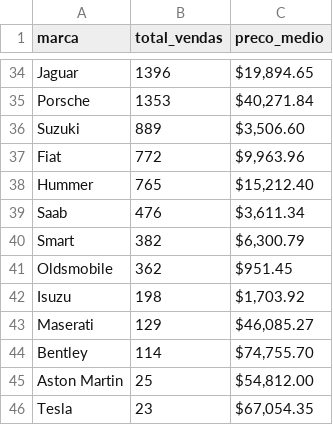
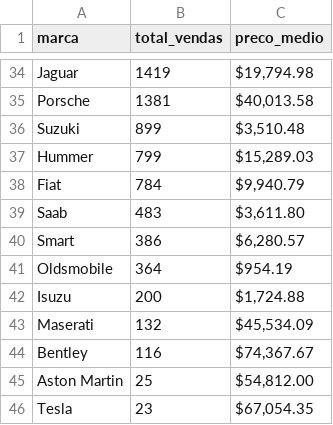
Before and after one commit to Nina-Da-Hora/analise-estrategica-marcas-automotivas, a CSV file: data/kpis/gold_preco_medio_marca.csv, drawn as a sheet; only a part is shown, gaps mark what is left out; removed rows and columns are numbered as before the commit, all else as after; the diff covers the shown part only; the diff names each change by its address in the sheet, - before the commit and + after, or states it on an @@ line.

```diff
--- a/data/kpis/gold_preco_medio_marca.csv
+++ b/data/kpis/gold_preco_medio_marca.csv
-B34 (total_vendas): 1396
+B34 (total_vendas): 1419
-C34 (preco_medio): $19,894.65
+C34 (preco_medio): $19,794.98
-B35 (total_vendas): 1353
+B35 (total_vendas): 1381
-C35 (preco_medio): $40,271.84
+C35 (preco_medio): $40,013.58
-B36 (total_vendas): 889
+B36 (total_vendas): 899
-C36 (preco_medio): $3,506.60
+C36 (preco_medio): $3,510.48
-row 37: Fiat | 772 | $9,963.96
-B37 (total_vendas): 765
+B37 (total_vendas): 799
-C37 (preco_medio): $15,212.40
+C37 (preco_medio): $15,289.03
+row 38: Fiat | 784 | $9,940.79
-B39 (total_vendas): 476
+B39 (total_vendas): 483
-C39 (preco_medio): $3,611.34
+C39 (preco_medio): $3,611.80
-B40 (total_vendas): 382
+B40 (total_vendas): 386
-C40 (preco_medio): $6,300.79
+C40 (preco_medio): $6,280.57
-B41 (total_vendas): 362
+B41 (total_vendas): 364
-C41 (preco_medio): $951.45
+C41 (preco_medio): $954.19
-B42 (total_vendas): 198
+B42 (total_vendas): 200
-C42 (preco_medio): $1,703.92
+C42 (preco_medio): $1,724.88
-B43 (total_vendas): 129
+B43 (total_vendas): 132
-C43 (preco_medio): $46,085.27
+C43 (preco_medio): $45,534.09
-B44 (total_vendas): 114
+B44 (total_vendas): 116
-C44 (preco_medio): $74,755.70
+C44 (preco_medio): $74,367.67
```
Also changed, not shown: 1 added row, 1 removed row and 62 edited cells elsewhere in this file, data/kpis/gold_receita_marca.csv, data/kpis/gold_vendas_estado.csv, 7 other files.
